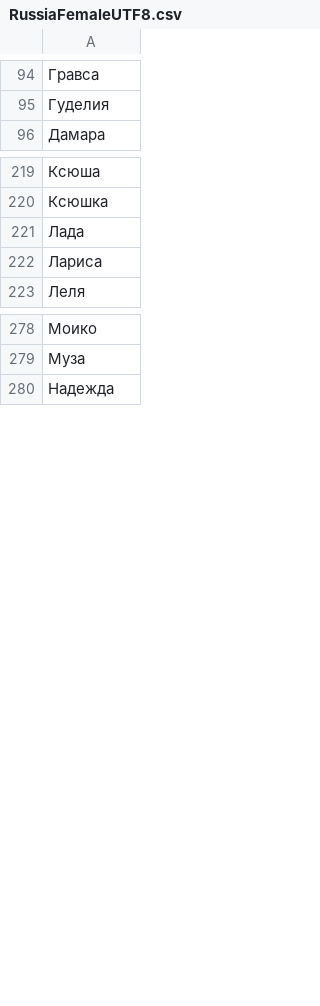
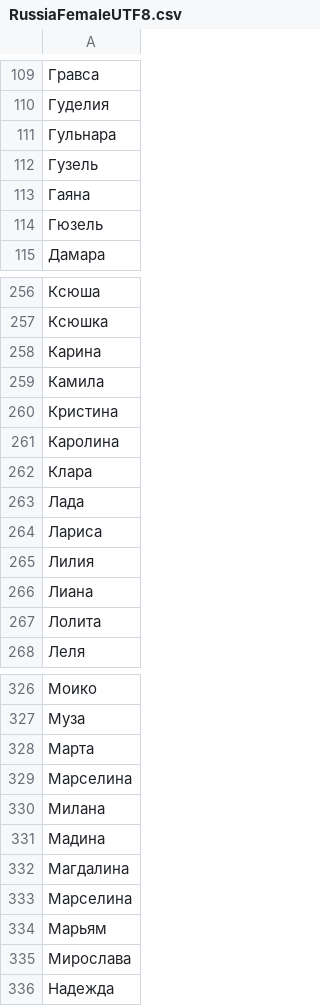
Before and after one commit to Priler/samurai, a CSV file: libs/gender_extractor/nameLists/RussiaFemaleUTF8.csv, drawn as a sheet; only a part is shown, gaps mark what is left out; the diff covers the shown part only; the diff names each change by its address in the sheet, - before the commit and + after, or states it on an @@ line.

```diff
--- a/libs/gender_extractor/nameLists/RussiaFemaleUTF8.csv
+++ b/libs/gender_extractor/nameLists/RussiaFemaleUTF8.csv
+row 111: Гульнара
+row 112: Гузель
+row 113: Гаяна
+row 114: Гюзель
+row 258: Карина
+row 259: Камила
+row 260: Кристина
+row 261: Каролина
+row 262: Клара
+row 265: Лилия
+row 266: Лиана
+row 267: Лолита
+row 328: Марта
+row 329: Марселина
+row 330: Милана
+row 331: Мадина
+row 332: Магдалина
+row 333: Марселина
+row 334: Марьям
+row 335: Мирослава
```
Also changed, not shown: 95 added rows elsewhere in this file, libs/gender_extractor/nameLists/RussiaMaleUTF8.csv, 5 other files.
